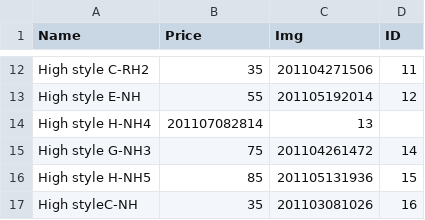
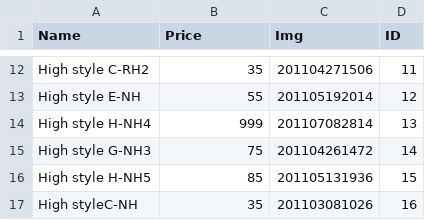
Before and after one commit to vlouie/RoseofSharon, a CSV file: tables/high_style.csv, drawn as a sheet; only a part is shown, gaps mark what is left out.

Commit message:
Update high_style.csv

```diff
--- a/tables/high_style.csv
+++ b/tables/high_style.csv
@@ -13,3 +13,3 @@ High style C-RH2,35,201104271506,11
 High style E-NH,55,201105192014,12
-High style H-NH4,201107082814,13
+High style H-NH4,999,201107082814,13
 High style G-NH3,75,201104261472,14
```
